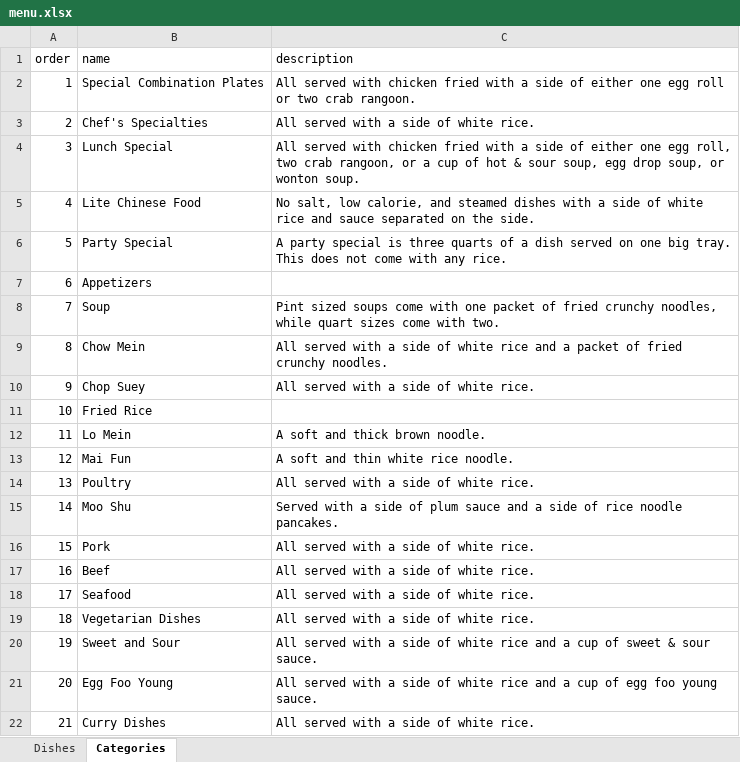
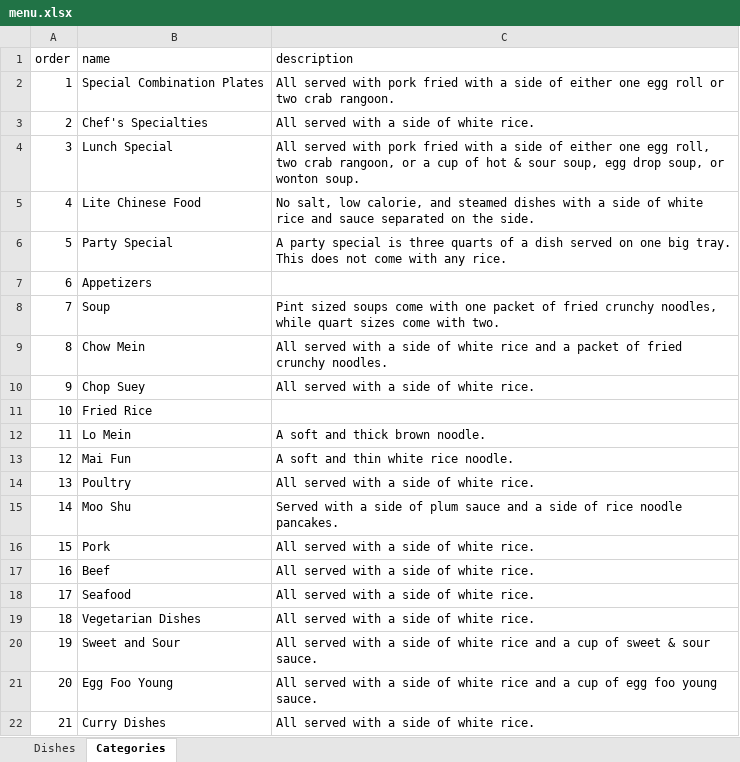
Before and after one commit to tomdng/china-king-oakville, an Excel workbook: src/content/menu.xlsx, sheet Categories, drawn as a sheet; values as stored, in another font and other column widths than the file's, no borders; charts and pictures not drawn; the diff names each change by its address in the sheet, - before the commit and + after, or states it on an @@ line.

```diff
--- a/src/content/menu.xlsx (sheet Categories)
+++ b/src/content/menu.xlsx (sheet Categories)
-C2 (description): …served with chicken fried with…
+C2 (description): …served with pork fried with…
-C4 (description): …served with chicken fried with…
+C4 (description): …served with pork fried with…
```
Also changed, not shown: sheet Dishes.
